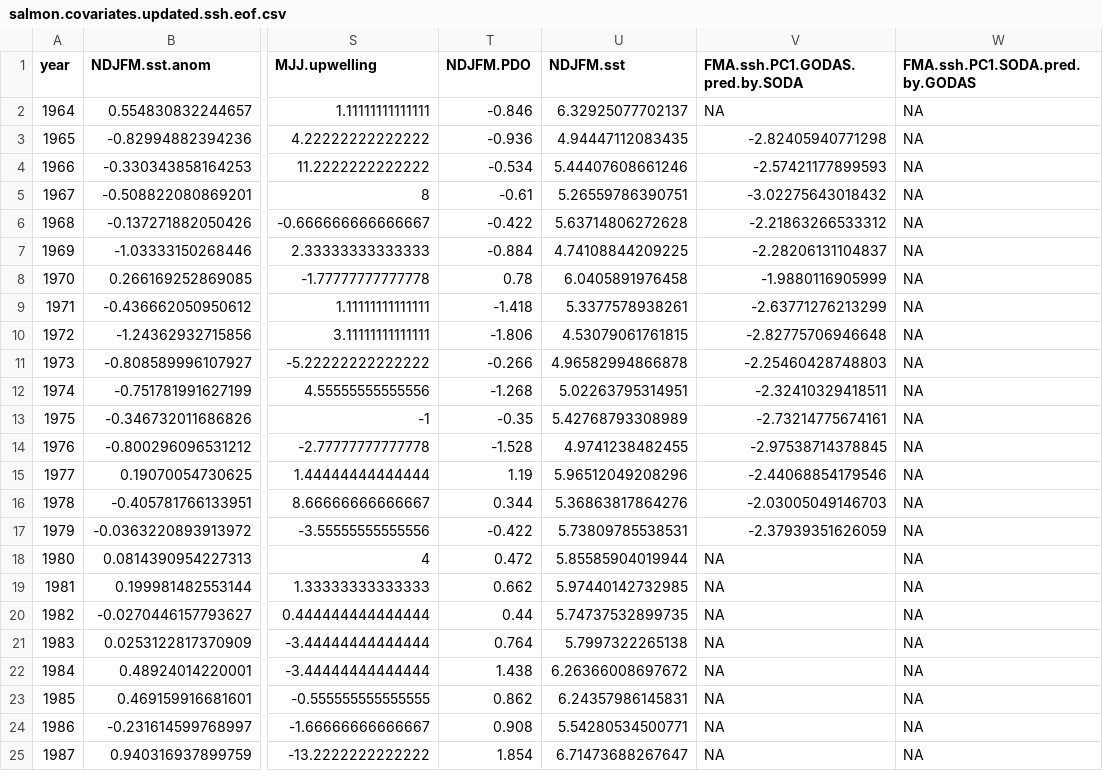
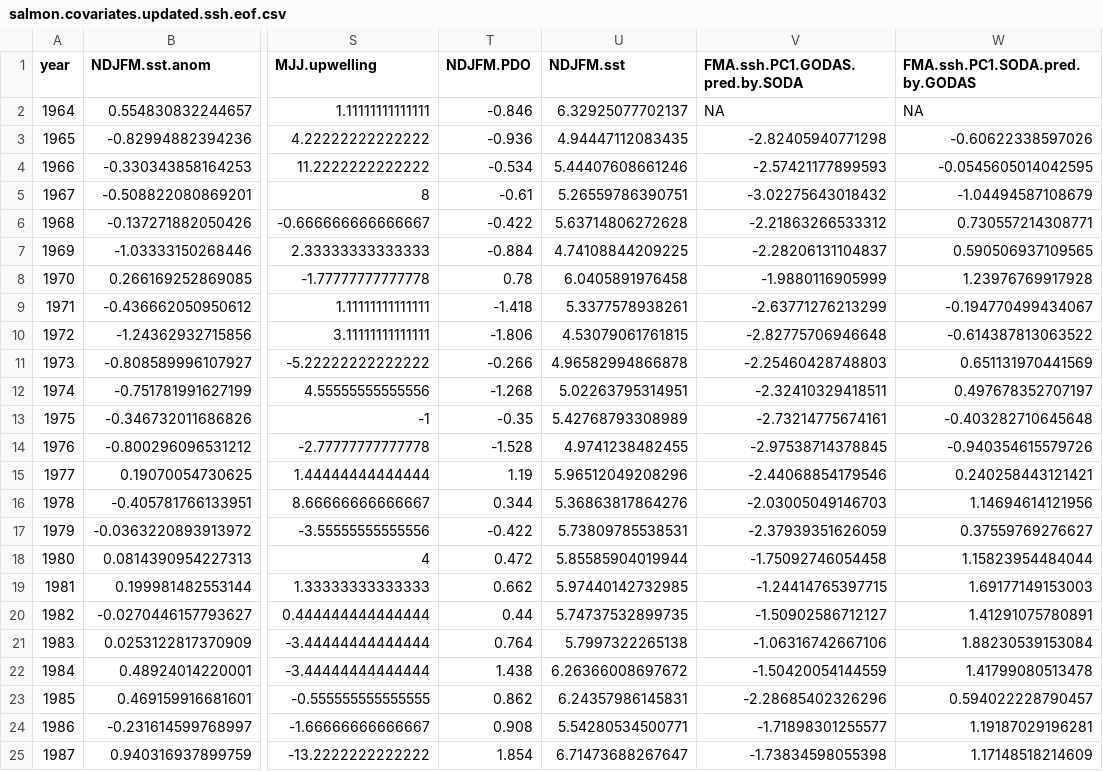
Before and after one commit to mikelitzow/reversing-salmon-pdo, a CSV file: data/salmon.covariates.updated.ssh.eof.csv, drawn as a sheet; only a part is shown, gaps mark what is left out; the diff covers the shown part only; the diff names each change by its address in the sheet, - before the commit and + after, or states it on an @@ line.

```diff
--- a/data/salmon.covariates.updated.ssh.eof.csv
+++ b/data/salmon.covariates.updated.ssh.eof.csv
-W3 (FMA.ssh.PC1.SODA.pred.by.GODAS): NA
+W3 (FMA.ssh.PC1.SODA.pred.by.GODAS): -0.60622338597026
-W4 (FMA.ssh.PC1.SODA.pred.by.GODAS): NA
+W4 (FMA.ssh.PC1.SODA.pred.by.GODAS): -0.0545605014042595
-W5 (FMA.ssh.PC1.SODA.pred.by.GODAS): NA
+W5 (FMA.ssh.PC1.SODA.pred.by.GODAS): -1.04494587108679
-W6 (FMA.ssh.PC1.SODA.pred.by.GODAS): NA
+W6 (FMA.ssh.PC1.SODA.pred.by.GODAS): 0.730557214308771
-W7 (FMA.ssh.PC1.SODA.pred.by.GODAS): NA
+W7 (FMA.ssh.PC1.SODA.pred.by.GODAS): 0.590506937109565
-W8 (FMA.ssh.PC1.SODA.pred.by.GODAS): NA
+W8 (FMA.ssh.PC1.SODA.pred.by.GODAS): 1.23976769917928
-W9 (FMA.ssh.PC1.SODA.pred.by.GODAS): NA
+W9 (FMA.ssh.PC1.SODA.pred.by.GODAS): -0.194770499434067
-W10 (FMA.ssh.PC1.SODA.pred.by.GODAS): NA
+W10 (FMA.ssh.PC1.SODA.pred.by.GODAS): -0.614387813063522
-W11 (FMA.ssh.PC1.SODA.pred.by.GODAS): NA
+W11 (FMA.ssh.PC1.SODA.pred.by.GODAS): 0.651131970441569
-W12 (FMA.ssh.PC1.SODA.pred.by.GODAS): NA
+W12 (FMA.ssh.PC1.SODA.pred.by.GODAS): 0.497678352707197
-W13 (FMA.ssh.PC1.SODA.pred.by.GODAS): NA
+W13 (FMA.ssh.PC1.SODA.pred.by.GODAS): -0.403282710645648
-W14 (FMA.ssh.PC1.SODA.pred.by.GODAS): NA
+W14 (FMA.ssh.PC1.SODA.pred.by.GODAS): -0.940354615579726
-W15 (FMA.ssh.PC1.SODA.pred.by.GODAS): NA
+W15 (FMA.ssh.PC1.SODA.pred.by.GODAS): 0.240258443121421
-W16 (FMA.ssh.PC1.SODA.pred.by.GODAS): NA
+W16 (FMA.ssh.PC1.SODA.pred.by.GODAS): 1.14694614121956
-W17 (FMA.ssh.PC1.SODA.pred.by.GODAS): NA
+W17 (FMA.ssh.PC1.SODA.pred.by.GODAS): 0.37559769276627
-V18 (FMA.ssh.PC1.GODAS.pred.by.SODA): NA
+V18 (FMA.ssh.PC1.GODAS.pred.by.SODA): -1.75092746054458
-W18 (FMA.ssh.PC1.SODA.pred.by.GODAS): NA
+W18 (FMA.ssh.PC1.SODA.pred.by.GODAS): 1.15823954484044
-V19 (FMA.ssh.PC1.GODAS.pred.by.SODA): NA
+V19 (FMA.ssh.PC1.GODAS.pred.by.SODA): -1.24414765397715
-W19 (FMA.ssh.PC1.SODA.pred.by.GODAS): NA
+W19 (FMA.ssh.PC1.SODA.pred.by.GODAS): 1.69177149153003
-V20 (FMA.ssh.PC1.GODAS.pred.by.SODA): NA
+V20 (FMA.ssh.PC1.GODAS.pred.by.SODA): -1.50902586712127
-W20 (FMA.ssh.PC1.SODA.pred.by.GODAS): NA
+W20 (FMA.ssh.PC1.SODA.pred.by.GODAS): 1.41291075780891
-V21 (FMA.ssh.PC1.GODAS.pred.by.SODA): NA
+V21 (FMA.ssh.PC1.GODAS.pred.by.SODA): -1.06316742667106
-W21 (FMA.ssh.PC1.SODA.pred.by.GODAS): NA
+W21 (FMA.ssh.PC1.SODA.pred.by.GODAS): 1.88230539153084
-V22 (FMA.ssh.PC1.GODAS.pred.by.SODA): NA
+V22 (FMA.ssh.PC1.GODAS.pred.by.SODA): -1.50420054144559
-W22 (FMA.ssh.PC1.SODA.pred.by.GODAS): NA
+W22 (FMA.ssh.PC1.SODA.pred.by.GODAS): 1.41799080513478
-V23 (FMA.ssh.PC1.GODAS.pred.by.SODA): NA
+V23 (FMA.ssh.PC1.GODAS.pred.by.SODA): -2.28685402326296
-W23 (FMA.ssh.PC1.SODA.pred.by.GODAS): NA
+W23 (FMA.ssh.PC1.SODA.pred.by.GODAS): 0.594022228790457
-V24 (FMA.ssh.PC1.GODAS.pred.by.SODA): NA
+V24 (FMA.ssh.PC1.GODAS.pred.by.SODA): -1.71898301255577
-W24 (FMA.ssh.PC1.SODA.pred.by.GODAS): NA
+W24 (FMA.ssh.PC1.SODA.pred.by.GODAS): 1.19187029196281
-V25 (FMA.ssh.PC1.GODAS.pred.by.SODA): NA
+V25 (FMA.ssh.PC1.GODAS.pred.by.SODA): -1.73834598055398
-W25 (FMA.ssh.PC1.SODA.pred.by.GODAS): NA
+W25 (FMA.ssh.PC1.SODA.pred.by.GODAS): 1.17148518214609
```
Also changed, not shown: 64 edited cells elsewhere in this file, 1 other file.
